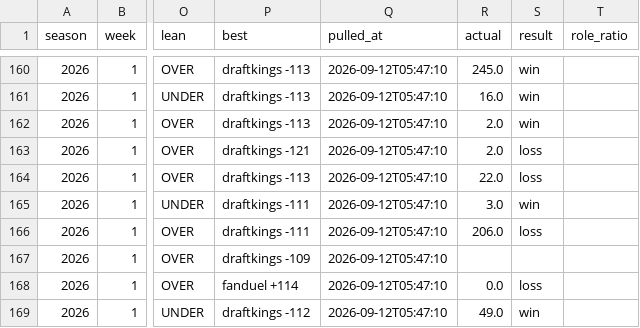
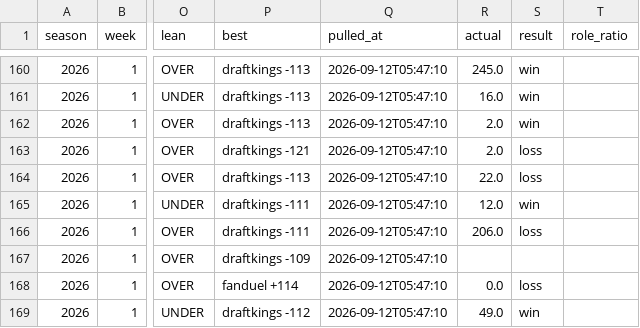
Before and after one commit to michaelgingrave-spec/Fantasy-Dashboard, a CSV file: data/dfs/props/line_history.csv, drawn as a sheet; only a part is shown, gaps mark what is left out; the diff names each change by its address in the sheet, - before the commit and + after, or states it on an @@ line.

```diff
--- a/data/dfs/props/line_history.csv
+++ b/data/dfs/props/line_history.csv
-R165 (actual): 3.0
+R165 (actual): 12.0
```
Also changed, not shown: 2 other files.
